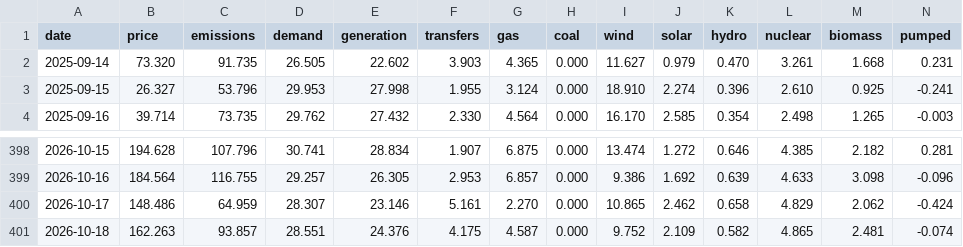
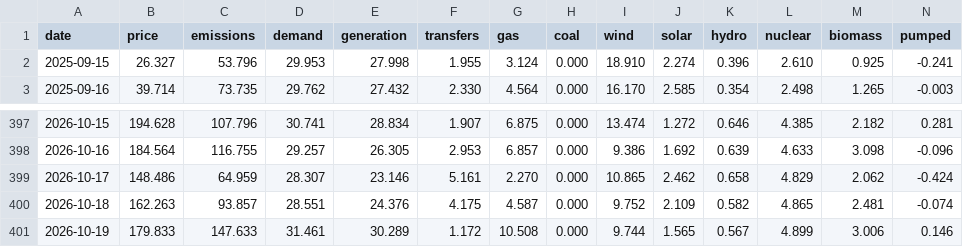
Before and after one commit to jameswestgate/national-grid-live-tools, a CSV file: data/daily.csv, drawn as a sheet; only a part is shown, gaps mark what is left out; removed rows and columns are numbered as before the commit, all else as after; rows hold the shown columns only; the diff names each change by its address in the sheet, - before the commit and + after, or states it on an @@ line.

```diff
--- a/data/daily.csv
+++ b/data/daily.csv
-row 2: 2025-09-14 | 73.320 | 91.735 | 26.505 | 22.602 | 3.903 | 4.365 | 0.000 | 11.627 | 0.979 | 0.470 | 3.261 | 1.668 | 0.231
+row 401: 2026-10-19 | 179.833 | 147.633 | 31.461 | 30.289 | 1.172 | 10.508 | 0.000 | 9.744 | 1.565 | 0.567 | 4.899 | 3.006 | 0.146
```
Also changed, not shown: 2 other files.
